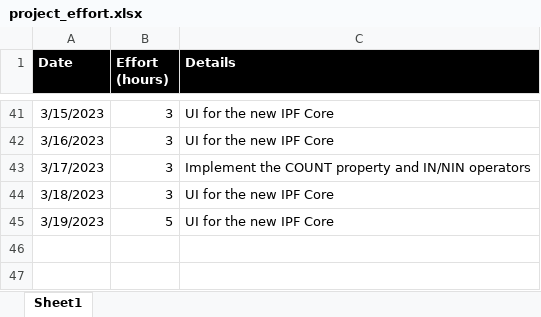
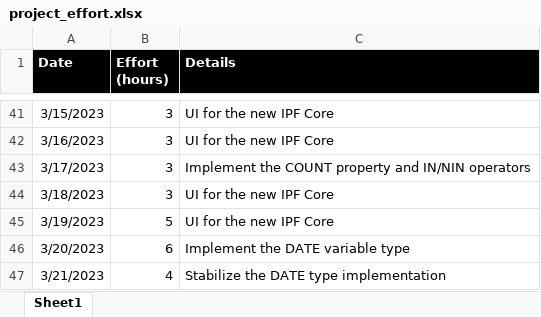
Before and after one commit to vbocan/ipfees, an Excel workbook: assets/Time Tracking/project_effort.xlsx, sheet Sheet1, drawn as a sheet; only a part is shown, gaps mark what is left out; values as stored, in another font and other column widths than the file's, no borders; the diff names each change by its address in the sheet, - before the commit and + after, or states it on an @@ line.

Commit message:
Update project_effort.xlsx

```diff
--- a/assets/Time Tracking/project_effort.xlsx (sheet Sheet1)
+++ b/assets/Time Tracking/project_effort.xlsx (sheet Sheet1)
+row 46: 3/20/2023 | 6 | Implement the DATE variable type
+row 47: 3/21/2023 | 4 | Stabilize the DATE type implementation
```
